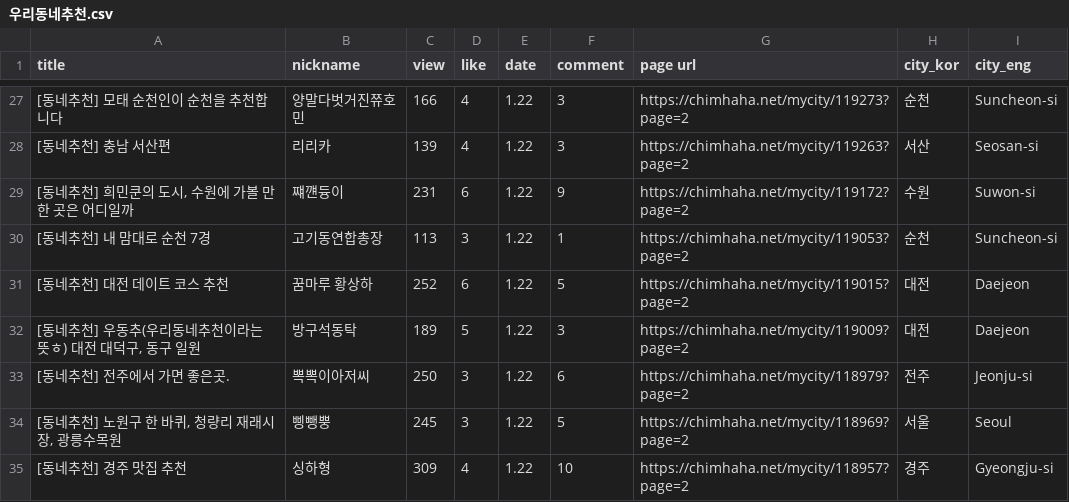
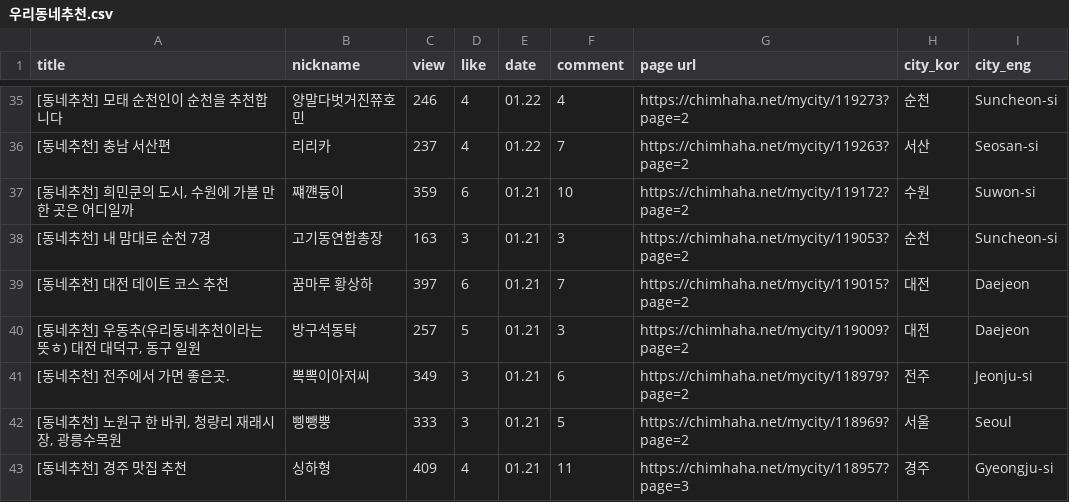
Before and after one commit to Jihong-Kim97/chimhaha, a CSV file: DB/우리동네추천/우리동네추천.csv, drawn as a sheet; only a part is shown, gaps mark what is left out; the diff covers the shown part only.

```diff
--- a/DB/우리동네추천/우리동네추천.csv
+++ b/DB/우리동네추천/우리동네추천.csv
@@ -27,9 +35,9 @@
-[동네추천] 모태 순천인이 순천을 추천합니다,양말다벗거진쮸호민,166,4,1.22,3,https://chimhaha.net/mycity/119273?page=2,순천,Suncheon-si
-[동네추천] 충남 서산편,리리카,139,4,1.22,3,https://chimhaha.net/mycity/119263?page=2,서산,Seosan-si
-"[동네추천] 희민쿤의 도시, 수원에 가볼 만한 곳은 어디일까",쨰꺤듕이,231,6,1.22,9,https://chimhaha.net/mycity/119172?page=2,수원,Suwon-si
-[동네추천] 내 맘대로 순천 7경,고기동연합총장,113,3,1.22,1,https://chimhaha.net/mycity/119053?page=2,순천,Suncheon-si
-[동네추천] 대전 데이트 코스 추천,꿈마루 황상하,252,6,1.22,5,https://chimhaha.net/mycity/119015?page=2,대전,Daejeon
-"[동네추천] 우동추(우리동네추천이라는 뜻ㅎ) 대전 대덕구, 동구 일원",방구석동탁,189,5,1.22,3,https://chimhaha.net/mycity/119009?page=2,대전,Daejeon
-[동네추천] 전주에서 가면 좋은곳.,뽁뽁이아저씨,250,3,1.22,6,https://chimhaha.net/mycity/118979?page=2,전주,Jeonju-si
-"[동네추천] 노원구 한 바퀴, 청량리 재래시장, 광릉수목원",삥뺑뿡,245,3,1.22,5,https://chimhaha.net/mycity/118969?page=2,서울,Seoul
-[동네추천] 경주 맛집 추천,싱하형,309,4,1.22,10,https://chimhaha.net/mycity/118957?page=2,경주,Gyeongju-si
+[동네추천] 모태 순천인이 순천을 추천합니다,양말다벗거진쮸호민,246,4,01.22,4,https://chimhaha.net/mycity/119273?page=2,순천,Suncheon-si
+[동네추천] 충남 서산편,리리카,237,4,01.22,7,https://chimhaha.net/mycity/119263?page=2,서산,Seosan-si
+"[동네추천] 희민쿤의 도시, 수원에 가볼 만한 곳은 어디일까",쨰꺤듕이,359,6,01.21,10,https://chimhaha.net/mycity/119172?page=2,수원,Suwon-si
+[동네추천] 내 맘대로 순천 7경,고기동연합총장,163,3,01.21,3,https://chimhaha.net/mycity/119053?page=2,순천,Suncheon-si
+[동네추천] 대전 데이트 코스 추천,꿈마루 황상하,397,6,01.21,7,https://chimhaha.net/mycity/119015?page=2,대전,Daejeon
+"[동네추천] 우동추(우리동네추천이라는 뜻ㅎ) 대전 대덕구, 동구 일원",방구석동탁,257,5,01.21,3,https://chimhaha.net/mycity/119009?page=2,대전,Daejeon
+[동네추천] 전주에서 가면 좋은곳.,뽁뽁이아저씨,349,3,01.21,6,https://chimhaha.net/mycity/118979?page=2,전주,Jeonju-si
+"[동네추천] 노원구 한 바퀴, 청량리 재래시장, 광릉수목원",삥뺑뿡,333,3,01.21,5,https://chimhaha.net/mycity/118969?page=2,서울,Seoul
+[동네추천] 경주 맛집 추천,싱하형,409,4,01.21,11,https://chimhaha.net/mycity/118957?page=3,경주,Gyeongju-si
```
Also changed, not shown: 8 added rows and 75 edited cells elsewhere in this file, 2 other files.
